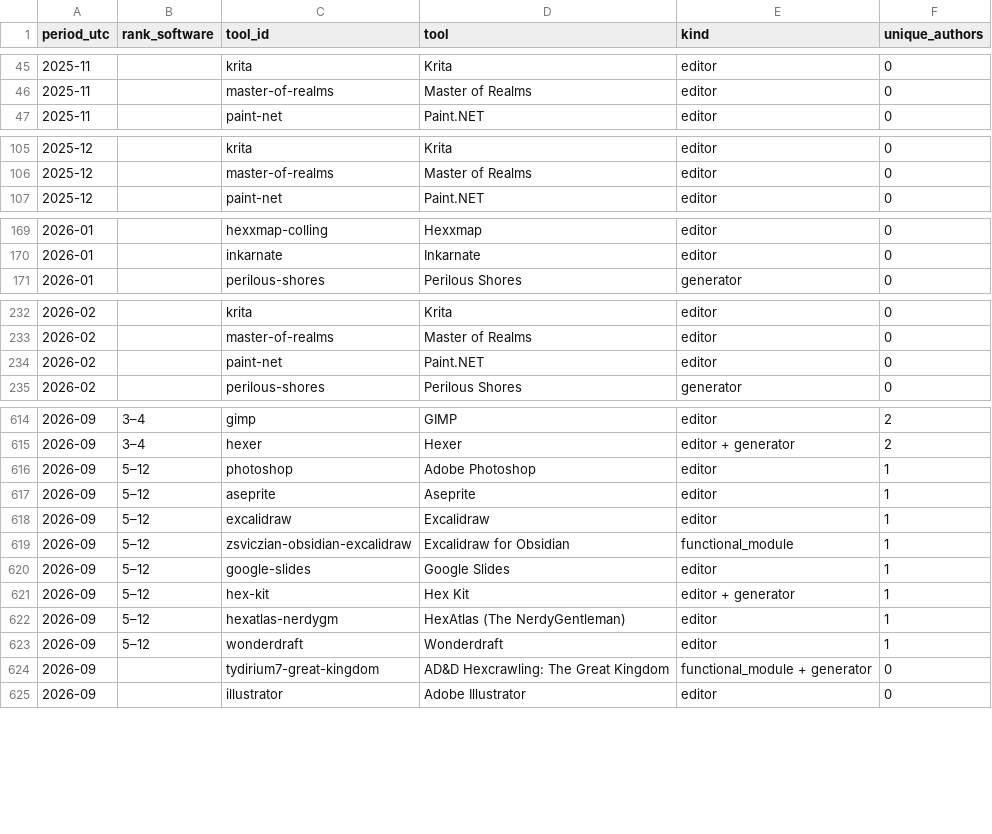
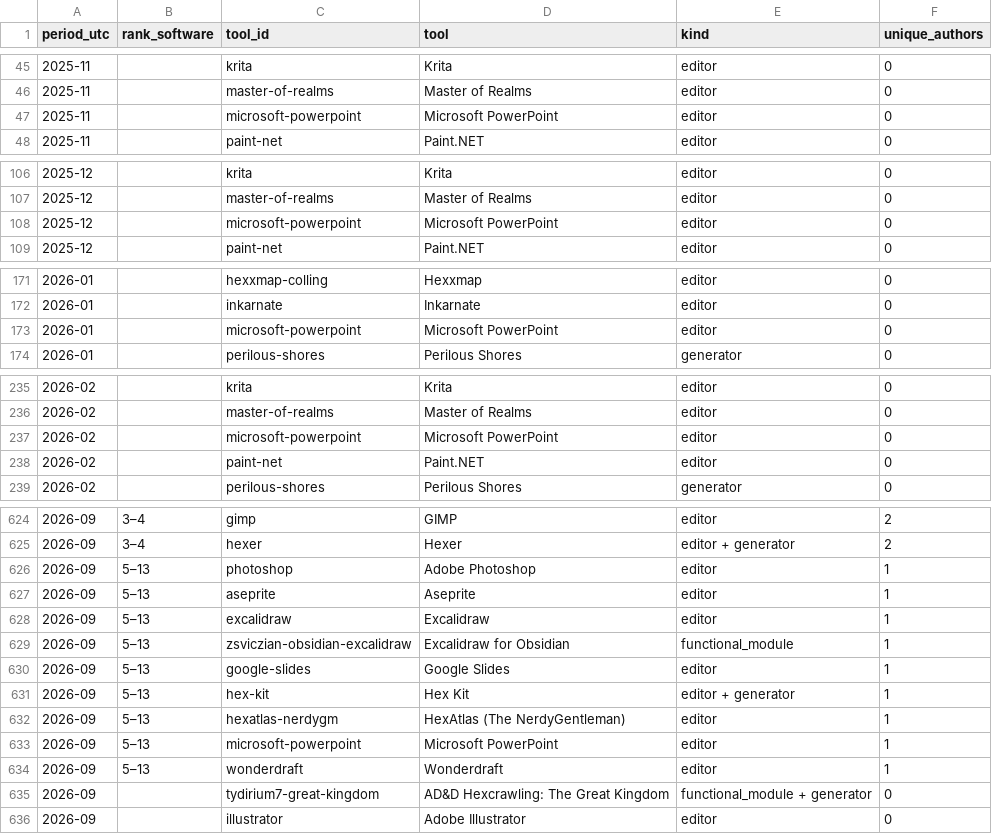
Before and after one commit to YuriyEmelyanov/Hexcrawl, a CSV file: agent-work/research/reddit-map-tools/hex-only/monthly.csv, drawn as a sheet; only a part is shown, gaps mark what is left out; the diff covers the shown part only.

Commit message:
HX-RSR-001 verify four digital map workflows and rebuild Reddit ranks

```diff
--- a/agent-work/research/reddit-map-tools/hex-only/monthly.csv
+++ b/agent-work/research/reddit-map-tools/hex-only/monthly.csv
@@ -46,2 +46,3 @@ period_utc,rank_software,tool_id,tool,kind,unique_authors
 2025-11,,master-of-realms,Master of Realms,editor,0
+2025-11,,microsoft-powerpoint,Microsoft PowerPoint,editor,0
 2025-11,,paint-net,Paint.NET,editor,0
@@ -106,2 +107,3 @@ period_utc,rank_software,tool_id,tool,kind,unique_authors
 2025-12,,master-of-realms,Master of Realms,editor,0
+2025-12,,microsoft-powerpoint,Microsoft PowerPoint,editor,0
 2025-12,,paint-net,Paint.NET,editor,0
@@ -170,2 +172,3 @@ period_utc,rank_software,tool_id,tool,kind,unique_authors
 2026-01,,inkarnate,Inkarnate,editor,0
+2026-01,,microsoft-powerpoint,Microsoft PowerPoint,editor,0
 2026-01,,perilous-shores,Perilous Shores,generator,0
@@ -233,2 +236,3 @@ period_utc,rank_software,tool_id,tool,kind,unique_authors
 2026-02,,master-of-realms,Master of Realms,editor,0
+2026-02,,microsoft-powerpoint,Microsoft PowerPoint,editor,0
 2026-02,,paint-net,Paint.NET,editor,0
@@ -615,10 +625,11 @@ period_utc,rank_software,tool_id,tool,kind,unique_authors
 2026-09,3–4,hexer,Hexer,editor + generator,2
-2026-09,5–12,photoshop,Adobe Photoshop,editor,1
-2026-09,5–12,aseprite,Aseprite,editor,1
-2026-09,5–12,excalidraw,Excalidraw,editor,1
-2026-09,5–12,zsviczian-obsidian-excalidraw,Excalidraw for Obsidian,functional_module,1
-2026-09,5–12,google-slides,Google Slides,editor,1
-2026-09,5–12,hex-kit,Hex Kit,editor + generator,1
-2026-09,5–12,hexatlas-nerdygm,HexAtlas (The NerdyGentleman),editor,1
-2026-09,5–12,wonderdraft,Wonderdraft,editor,1
+2026-09,5–13,photoshop,Adobe Photoshop,editor,1
+2026-09,5–13,aseprite,Aseprite,editor,1
+2026-09,5–13,excalidraw,Excalidraw,editor,1
+2026-09,5–13,zsviczian-obsidian-excalidraw,Excalidraw for Obsidian,functional_module,1
+2026-09,5–13,google-slides,Google Slides,editor,1
+2026-09,5–13,hex-kit,Hex Kit,editor + generator,1
+2026-09,5–13,hexatlas-nerdygm,HexAtlas (The NerdyGentleman),editor,1
+2026-09,5–13,microsoft-powerpoint,Microsoft PowerPoint,editor,1
+2026-09,5–13,wonderdraft,Wonderdraft,editor,1
 2026-09,,tydirium7-great-kingdom,AD&D Hexcrawling: The Great Kingdom,functional_module + generator,0
```
Also changed, not shown: 7 added rows elsewhere in this file, agent-work/research/reddit-map-tools/evidence.csv, agent-work/research/reddit-map-tools/hex-only/context-review.csv, 17 other files.
